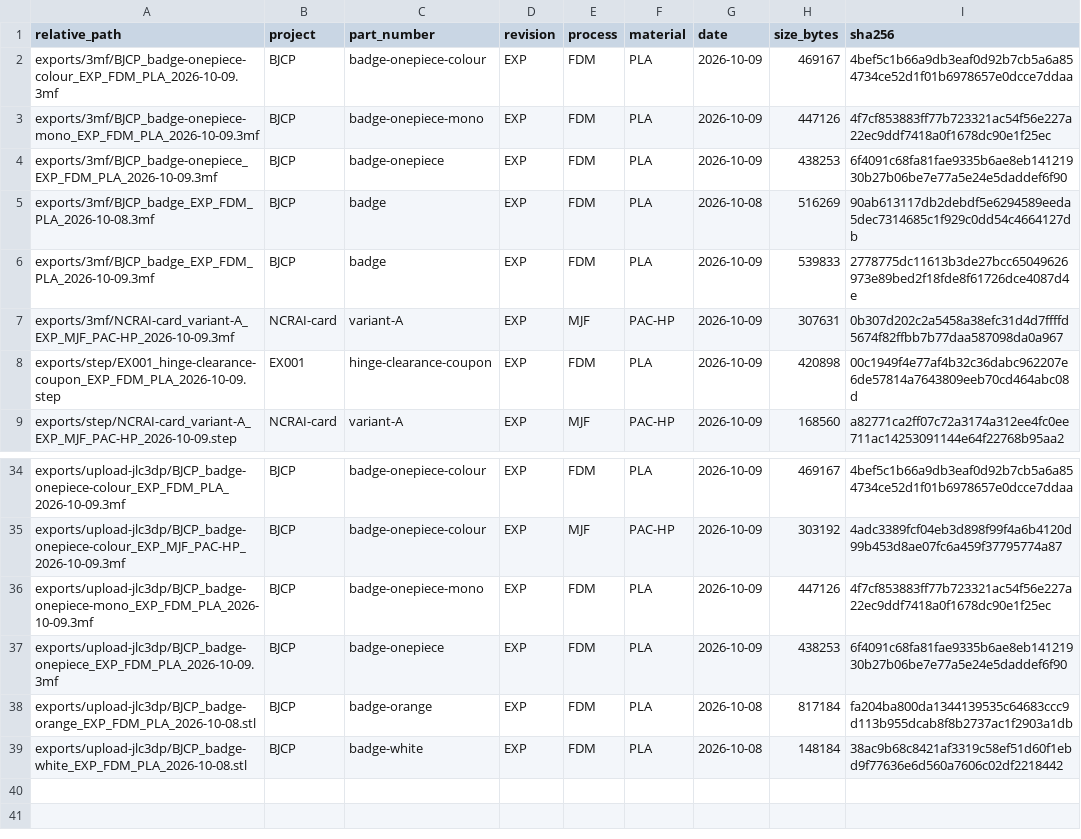
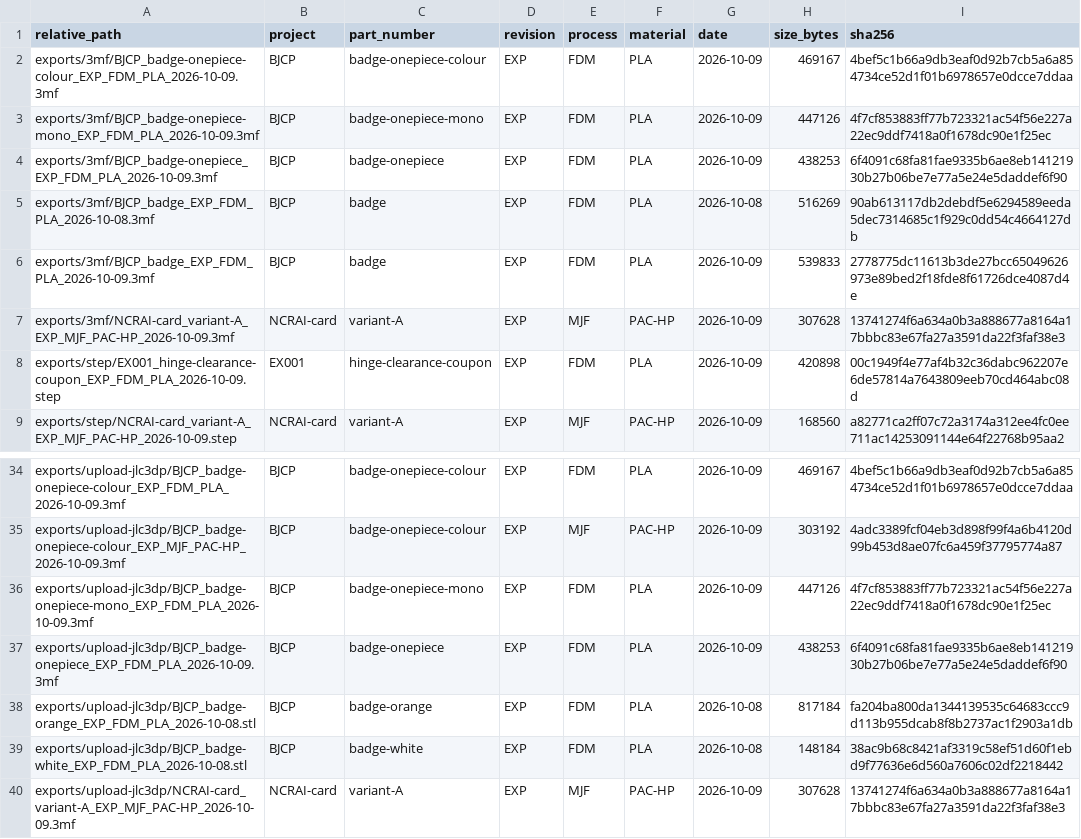
Before and after one commit to gnembac/3D_Printing_Design_Test, a CSV file: data/results/export-manifest.csv, drawn as a sheet; only a part is shown, gaps mark what is left out.

```diff
--- a/data/results/export-manifest.csv
+++ b/data/results/export-manifest.csv
@@ -6,3 +6,3 @@ exports/3mf/BJCP_badge_EXP_FDM_PLA_2026-10-08.3mf,BJCP,badge,EXP,FDM,PLA,2026-10
 exports/3mf/BJCP_badge_EXP_FDM_PLA_2026-10-09.3mf,BJCP,badge,EXP,FDM,PLA,2026-10-09,539833,2778775dc11613b3de27bcc65049626973e89bed2f18fde8f61726dce4087d4e
-exports/3mf/NCRAI-card_variant-A_EXP_MJF_PAC-HP_2026-10-09.3mf,NCRAI-card,variant-A,EXP,MJF,PAC-HP,2026-10-09,307631,0b307d202c2a5458a38efc31d4d7ffffd5674f82ffbb7b77daa587098da0a967
+exports/3mf/NCRAI-card_variant-A_EXP_MJF_PAC-HP_2026-10-09.3mf,NCRAI-card,variant-A,EXP,MJF,PAC-HP,2026-10-09,307628,13741274f6a634a0b3a888677a8164a17bbbc83e67fa27a3591da22f3faf38e3
 exports/step/EX001_hinge-clearance-coupon_EXP_FDM_PLA_2026-10-09.step,EX001,hinge-clearance-coupon,EXP,FDM,PLA,2026-10-09,420898,00c1949f4e77af4b32c36dabc962207e6de57814a7643809eeb70cd464abc08d
@@ -39 +39,2 @@ exports/upload-jlc3dp/BJCP_badge-orange_EXP_FDM_PLA_2026-10-08.stl,BJCP,badge-or
 exports/upload-jlc3dp/BJCP_badge-white_EXP_FDM_PLA_2026-10-08.stl,BJCP,badge-white,EXP,FDM,PLA,2026-10-08,148184,38ac9b68c8421af3319c58ef51d60f1ebd9f77636e6d560a7606c02df2218442
+exports/upload-jlc3dp/NCRAI-card_variant-A_EXP_MJF_PAC-HP_2026-10-09.3mf,NCRAI-card,variant-A,EXP,MJF,PAC-HP,2026-10-09,307628,13741274f6a634a0b3a888677a8164a17bbbc83e67fa27a3591da22f3faf38e3
```
Also changed, not shown: 4 other files.
